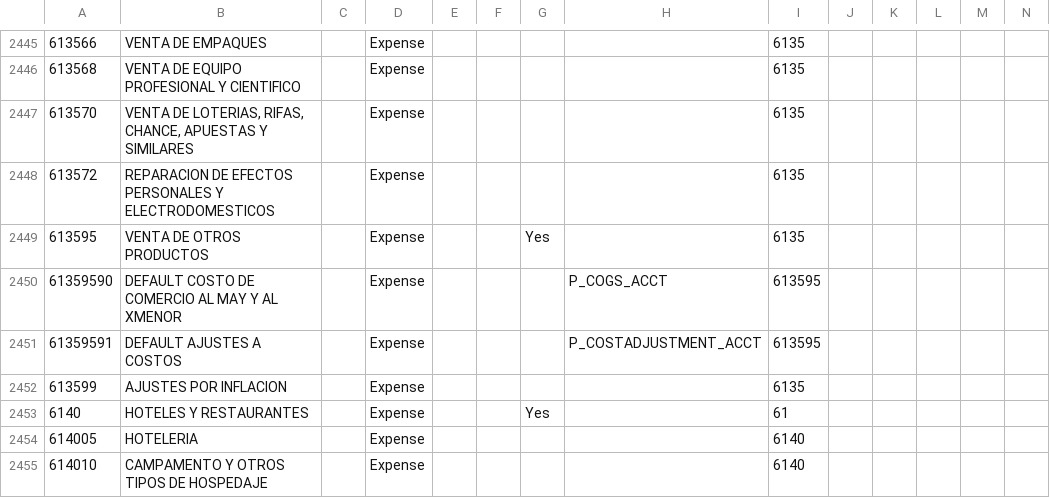
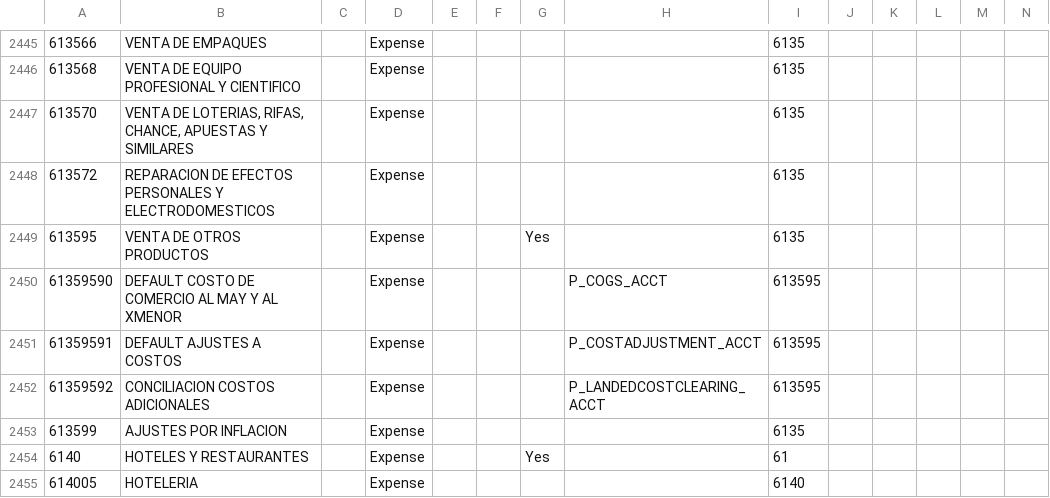
Before and after one commit to globalqss/globalqss-idempiere-lco, a CSV file: CoA/AccountingCO.csv, drawn as a sheet; only a part is shown, gaps mark what is left out; the shorter side is filled out with more unchanged rows; rows hold the shown columns only; the diff names each change by its address in the sheet, - before the commit and + after, or states it on an @@ line.

Commit message:
sincronizar plan de cuentas con iDempiere release 2.0

```diff
--- a/CoA/AccountingCO.csv
+++ b/CoA/AccountingCO.csv
+row 2452: 61359592 | CONCILIACION COSTOS ADICIONALES |  | Expense |  |  |  | P_LANDEDCOSTCLEARING_ACCT | 613595
```
